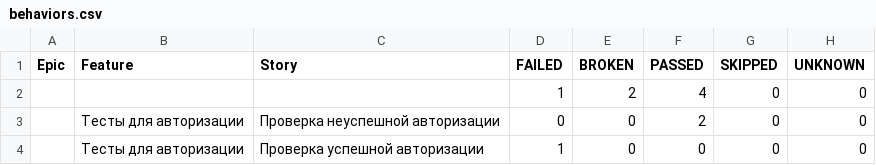
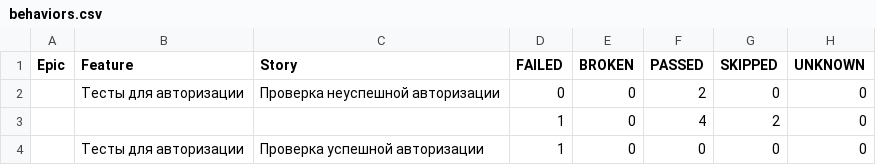
Before and after one commit to ToPPPi/make_page_object, a CSV file: data/behaviors.csv, drawn as a sheet; removed rows and columns are numbered as before the commit, all else as after; the diff names each change by its address in the sheet, - before the commit and + after, or states it on an @@ line.

```diff
--- a/data/behaviors.csv
+++ b/data/behaviors.csv
-row 2:  |  |  | 1 | 2 | 4 | 0 | 0
+row 3:  |  |  | 1 | 0 | 4 | 2 | 0
```
Also changed, not shown: data/suites.csv, 32 other files.
